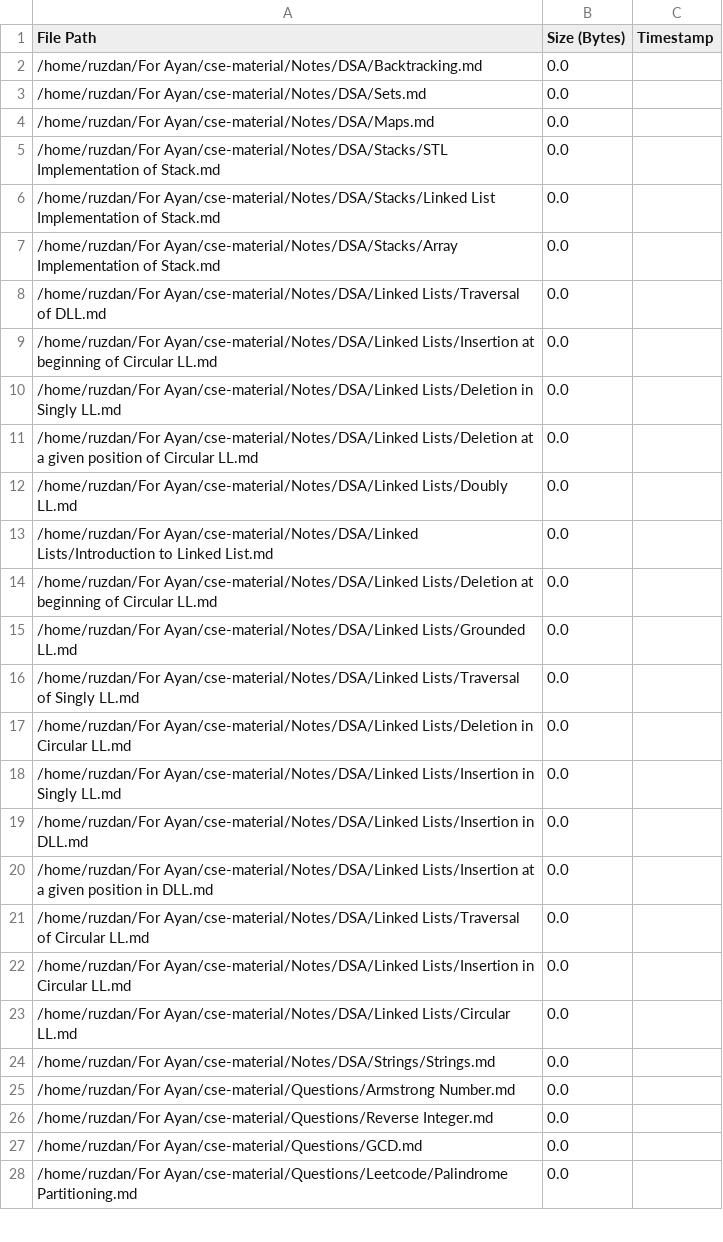
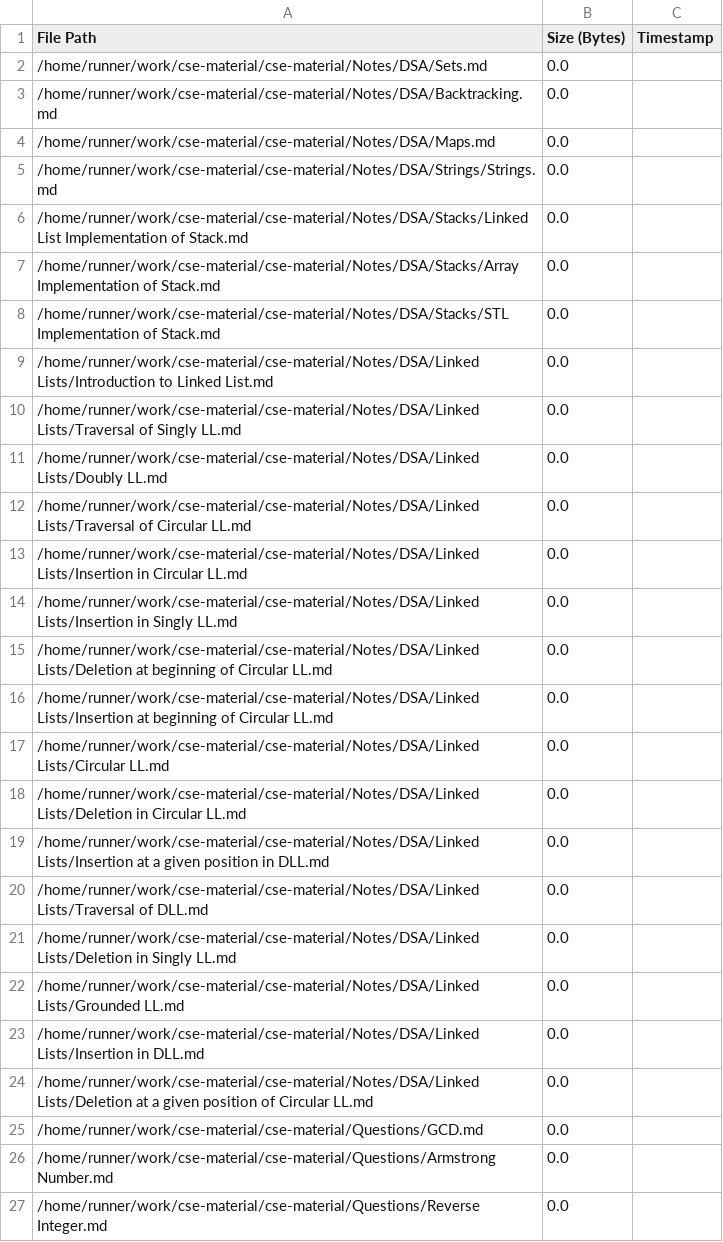
Before and after one commit to AyanRuzdan/cse-material, a CSV file: file_list.csv, drawn as a sheet; only a part is shown; the diff covers the shown part only.

```diff
--- a/file_list.csv
+++ b/file_list.csv
@@ -1,28 +1,27 @@
 File Path,Size (Bytes),Timestamp
-/home/ruzdan/For Ayan/cse-material/Notes/DSA/Backtracking.md,0.0,
-/home/ruzdan/For Ayan/cse-material/Notes/DSA/Sets.md,0.0,
-/home/ruzdan/For Ayan/cse-material/Notes/DSA/Maps.md,0.0,
-/home/ruzdan/For Ayan/cse-material/Notes/DSA/Stacks/STL Implementation of Stack.md,0.0,
-/home/ruzdan/For Ayan/cse-material/Notes/DSA/Stacks/Linked List Implementation of Stack.md,0.0,
-/home/ruzdan/For Ayan/cse-material/Notes/DSA/Stacks/Array Implementation of Stack.md,0.0,
-/home/ruzdan/For Ayan/cse-material/Notes/DSA/Linked Lists/Traversal of DLL.md,0.0,
-/home/ruzdan/For Ayan/cse-material/Notes/DSA/Linked Lists/Insertion at beginning of Circular LL.md,0.0,
-/home/ruzdan/For Ayan/cse-material/Notes/DSA/Linked Lists/Deletion in Singly LL.md,0.0,
-/home/ruzdan/For Ayan/cse-material/Notes/DSA/Linked Lists/Deletion at a given position of Circular LL.md,0.0,
-/home/ruzdan/For Ayan/cse-material/Notes/DSA/Linked Lists/Doubly LL.md,0.0,
-/home/ruzdan/For Ayan/cse-material/Notes/DSA/Linked Lists/Introduction to Linked List.md,0.0,
-/home/ruzdan/For Ayan/cse-material/Notes/DSA/Linked Lists/Deletion at beginning of Circular LL.md,0.0,
-/home/ruzdan/For Ayan/cse-material/Notes/DSA/Linked Lists/Grounded LL.md,0.0,
-/home/ruzdan/For Ayan/cse-material/Notes/DSA/Linked Lists/Traversal of Singly LL.md,0.0,
-/home/ruzdan/For Ayan/cse-material/Notes/DSA/Linked Lists/Deletion in Circular LL.md,0.0,
-/home/ruzdan/For Ayan/cse-material/Notes/DSA/Linked Lists/Insertion in Singly LL.md,0.0,
-/home/ruzdan/For Ayan/cse-material/Notes/DSA/Linked Lists/Insertion in DLL.md,0.0,
-/home/ruzdan/For Ayan/cse-material/Notes/DSA/Linked Lists/Insertion at a given position in DLL.md,0.0,
-/home/ruzdan/For Ayan/cse-material/Notes/DSA/Linked Lists/Traversal of Circular LL.md,0.0,
-/home/ruzdan/For Ayan/cse-material/Notes/DSA/Linked Lists/Insertion in Circular LL.md,0.0,
-/home/ruzdan/For Ayan/cse-material/Notes/DSA/Linked Lists/Circular LL.md,0.0,
-/home/ruzdan/For Ayan/cse-material/Notes/DSA/Strings/Strings.md,0.0,
-/home/ruzdan/For Ayan/cse-material/Questions/Armstrong Number.md,0.0,
-/home/ruzdan/For Ayan/cse-material/Questions/Reverse Integer.md,0.0,
-/home/ruzdan/For Ayan/cse-material/Questions/GCD.md,0.0,
-/home/ruzdan/For Ayan/cse-material/Questions/Leetcode/Palindrome Partitioning.md,0.0,
+/home/runner/work/cse-material/cse-material/Notes/DSA/Sets.md,0.0,
+/home/runner/work/cse-material/cse-material/Notes/DSA/Backtracking.md,0.0,
+/home/runner/work/cse-material/cse-material/Notes/DSA/Maps.md,0.0,
+/home/runner/work/cse-material/cse-material/Notes/DSA/Strings/Strings.md,0.0,
+/home/runner/work/cse-material/cse-material/Notes/DSA/Stacks/Linked List Implementation of Stack.md,0.0,
+/home/runner/work/cse-material/cse-material/Notes/DSA/Stacks/Array Implementation of Stack.md,0.0,
+/home/runner/work/cse-material/cse-material/Notes/DSA/Stacks/STL Implementation of Stack.md,0.0,
+/home/runner/work/cse-material/cse-material/Notes/DSA/Linked Lists/Introduction to Linked List.md,0.0,
+/home/runner/work/cse-material/cse-material/Notes/DSA/Linked Lists/Traversal of Singly LL.md,0.0,
+/home/runner/work/cse-material/cse-material/Notes/DSA/Linked Lists/Doubly LL.md,0.0,
+/home/runner/work/cse-material/cse-material/Notes/DSA/Linked Lists/Traversal of Circular LL.md,0.0,
+/home/runner/work/cse-material/cse-material/Notes/DSA/Linked Lists/Insertion in Circular LL.md,0.0,
+/home/runner/work/cse-material/cse-material/Notes/DSA/Linked Lists/Insertion in Singly LL.md,0.0,
+/home/runner/work/cse-material/cse-material/Notes/DSA/Linked Lists/Deletion at beginning of Circular LL.md,0.0,
+/home/runner/work/cse-material/cse-material/Notes/DSA/Linked Lists/Insertion at beginning of Circular LL.md,0.0,
+/home/runner/work/cse-material/cse-material/Notes/DSA/Linked Lists/Circular LL.md,0.0,
+/home/runner/work/cse-material/cse-material/Notes/DSA/Linked Lists/Deletion in Circular LL.md,0.0,
+/home/runner/work/cse-material/cse-material/Notes/DSA/Linked Lists/Insertion at a given position in DLL.md,0.0,
+/home/runner/work/cse-material/cse-material/Notes/DSA/Linked Lists/Traversal of DLL.md,0.0,
+/home/runner/work/cse-material/cse-material/Notes/DSA/Linked Lists/Deletion in Singly LL.md,0.0,
+/home/runner/work/cse-material/cse-material/Notes/DSA/Linked Lists/Grounded LL.md,0.0,
+/home/runner/work/cse-material/cse-material/Notes/DSA/Linked Lists/Insertion in DLL.md,0.0,
+/home/runner/work/cse-material/cse-material/Notes/DSA/Linked Lists/Deletion at a given position of Circular LL.md,0.0,
+/home/runner/work/cse-material/cse-material/Questions/GCD.md,0.0,
+/home/runner/work/cse-material/cse-material/Questions/Armstrong Number.md,0.0,
+/home/runner/work/cse-material/cse-material/Questions/Reverse Integer.md,0.0,
```
Also changed, not shown: 1 added row and 13 edited cells elsewhere in this file.
